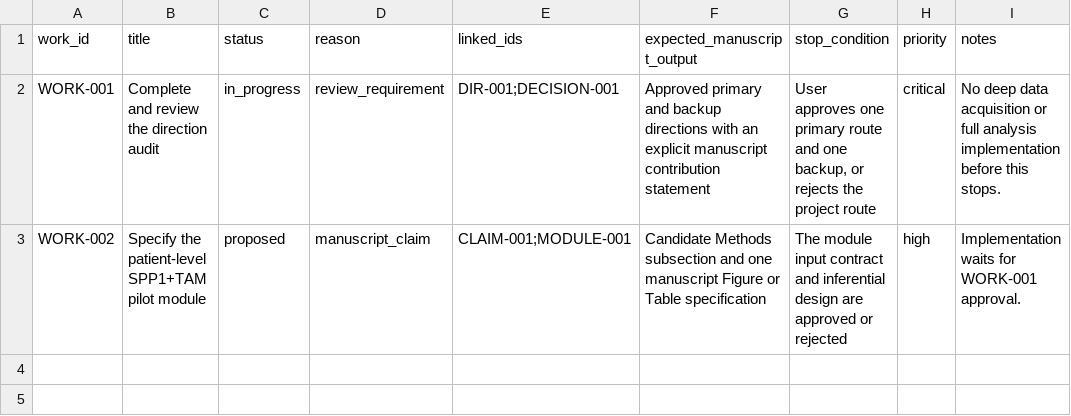
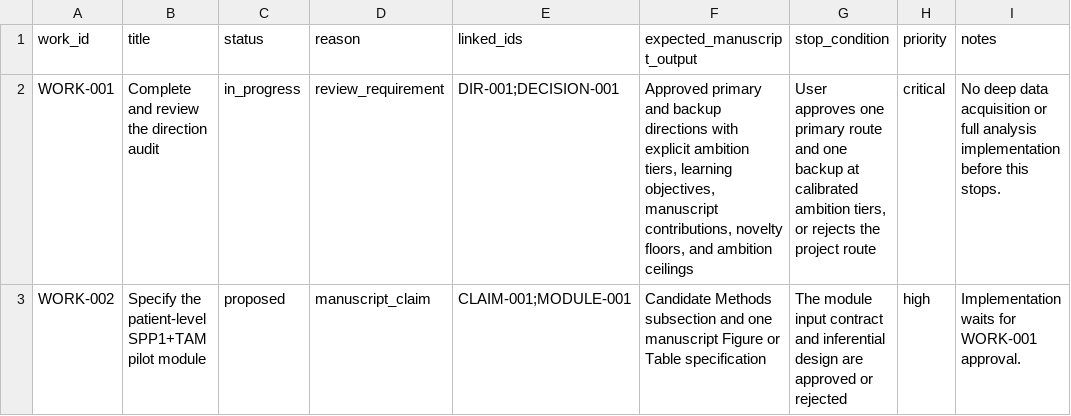
Before and after one commit to baishuai001/PaperRoute, a TSV file: examples/spp1-tam-jitc/registry/work_items.tsv, drawn as a sheet.

```diff
--- a/examples/spp1-tam-jitc/registry/work_items.tsv
+++ b/examples/spp1-tam-jitc/registry/work_items.tsv
@@ -1,3 +1,3 @@
 work_id	title	status	reason	linked_ids	expected_manuscript_output	stop_condition	priority	notes
-WORK-001	Complete and review the direction audit	in_progress	review_requirement	DIR-001;DECISION-001	Approved primary and backup directions with an explicit manuscript contribution statement	User approves one primary route and one backup, or rejects the project route	critical	No deep data acquisition or full analysis implementation before this stops.
+WORK-001	Complete and review the direction audit	in_progress	review_requirement	DIR-001;DECISION-001	Approved primary and backup directions with explicit ambition tiers, learning objectives, manuscript contributions, novelty floors, and ambition ceilings	User approves one primary route and one backup at calibrated ambition tiers, or rejects the project route	critical	No deep data acquisition or full analysis implementation before this stops.
 WORK-002	Specify the patient-level SPP1+TAM pilot module	proposed	manuscript_claim	CLAIM-001;MODULE-001	Candidate Methods subsection and one manuscript Figure or Table specification	The module input contract and inferential design are approved or rejected	high	Implementation waits for WORK-001 approval.
```
Also changed, not shown: examples/spp1-tam-jitc/registry/directions.tsv, 8 other files.
